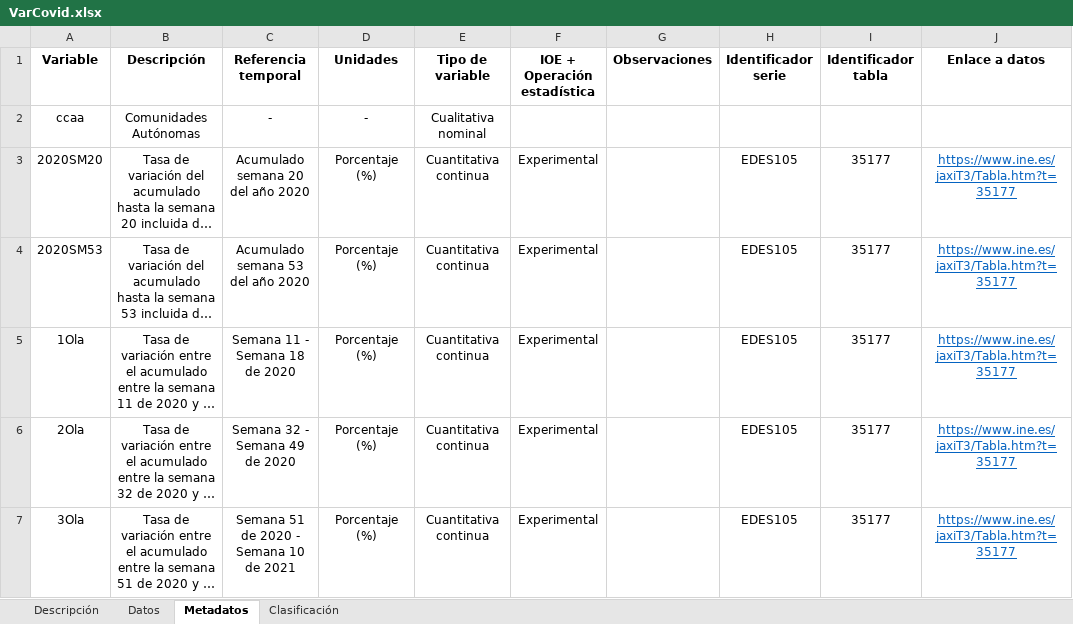
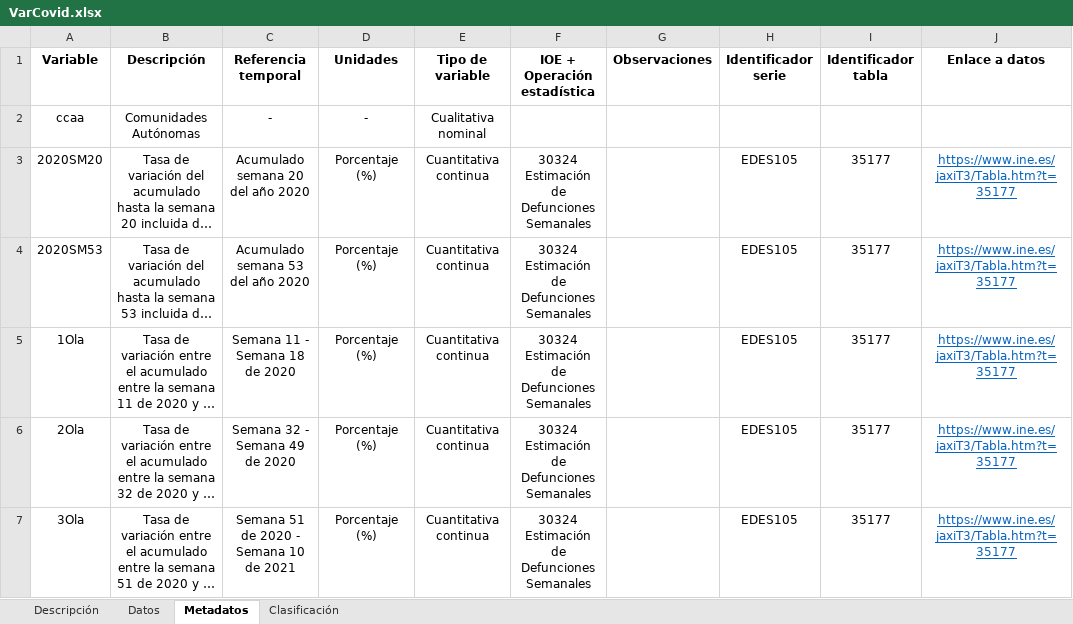
Before and after one commit to davidperezros/ine_sg_difusion_explica_datasets, an Excel workbook: Datasets/VarCovid.xlsx, sheet Metadatos, drawn as a sheet; long unchanged cells end in …; values as stored, in another font and other column widths than the file's, no borders; the diff names each change by its address in the sheet, - before the commit and + after, or states it on an @@ line.

```diff
--- a/Datasets/VarCovid.xlsx (sheet Metadatos)
+++ b/Datasets/VarCovid.xlsx (sheet Metadatos)
-F3:F7 (IOE + Operación estadística): Experimental
+F3:F7 (IOE + Operación estadística): 30324 Estimación de Defunciones Semanales
```
Also changed, not shown: sheet Datos, sheet Clasificación, 10 other files.
